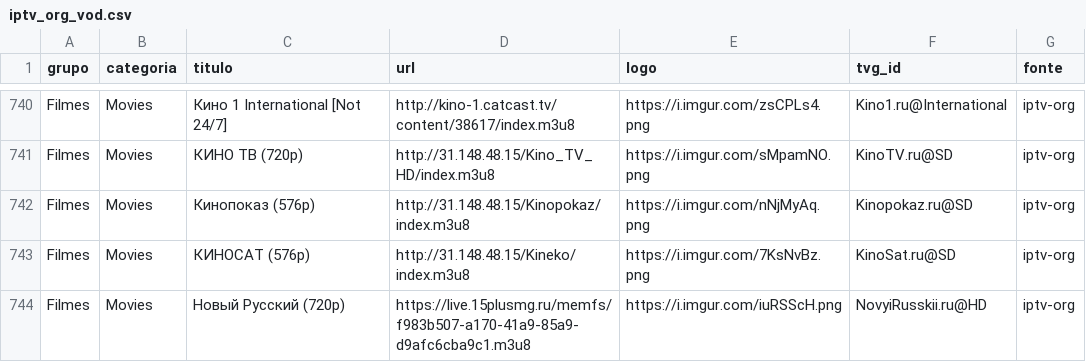
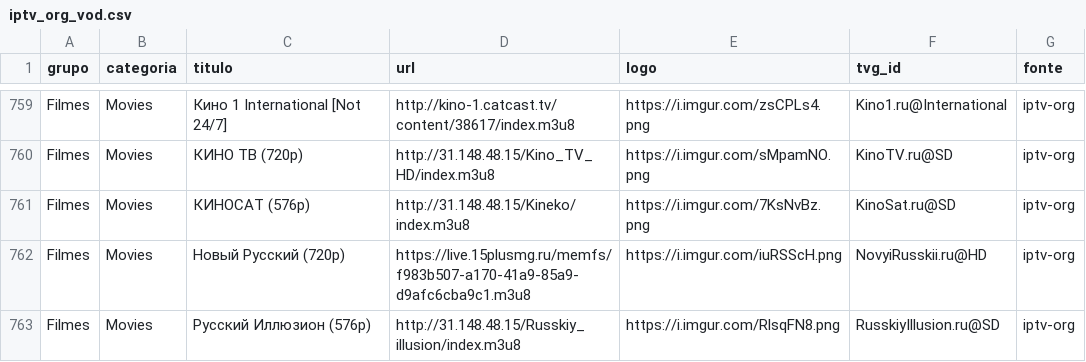
Before and after one commit to kaykewf13/animeout, a CSV file: sources/iptv_org_vod.csv, drawn as a sheet; only a part is shown, gaps mark what is left out; the shorter side is filled out with more unchanged rows; removed rows and columns are numbered as before the commit, all else as after; the diff covers the shown part only; the diff names each change by its address in the sheet, - before the commit and + after, or states it on an @@ line.

```diff
--- a/sources/iptv_org_vod.csv
+++ b/sources/iptv_org_vod.csv
-row 742: Filmes | Movies | Кинопоказ (576p) | http://31.148.48.15/Kinopokaz/index.m3u8 | https://i.imgur.com/nNjMyAq.png | Kinopokaz.ru@SD | iptv-org
```
Also changed, not shown: 22 added rows, 2 removed rows and 6 edited cells elsewhere in this file, 2 other files.
